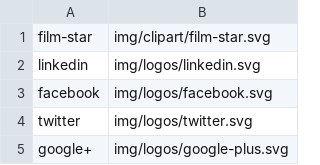
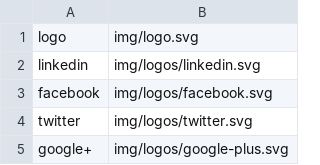
Before and after one commit to kernvalley/kernvalley.us, a CSV file: img/icons.csv, drawn as a sheet; only a part is shown.

Commit message:
Add site logo

```diff
--- a/img/icons.csv
+++ b/img/icons.csv
@@ -1,2 +1,2 @@
-film-star,img/clipart/film-star.svg
+logo,img/logo.svg
 linkedin,img/logos/linkedin.svg
```
Also changed, not shown: 3 other files.
